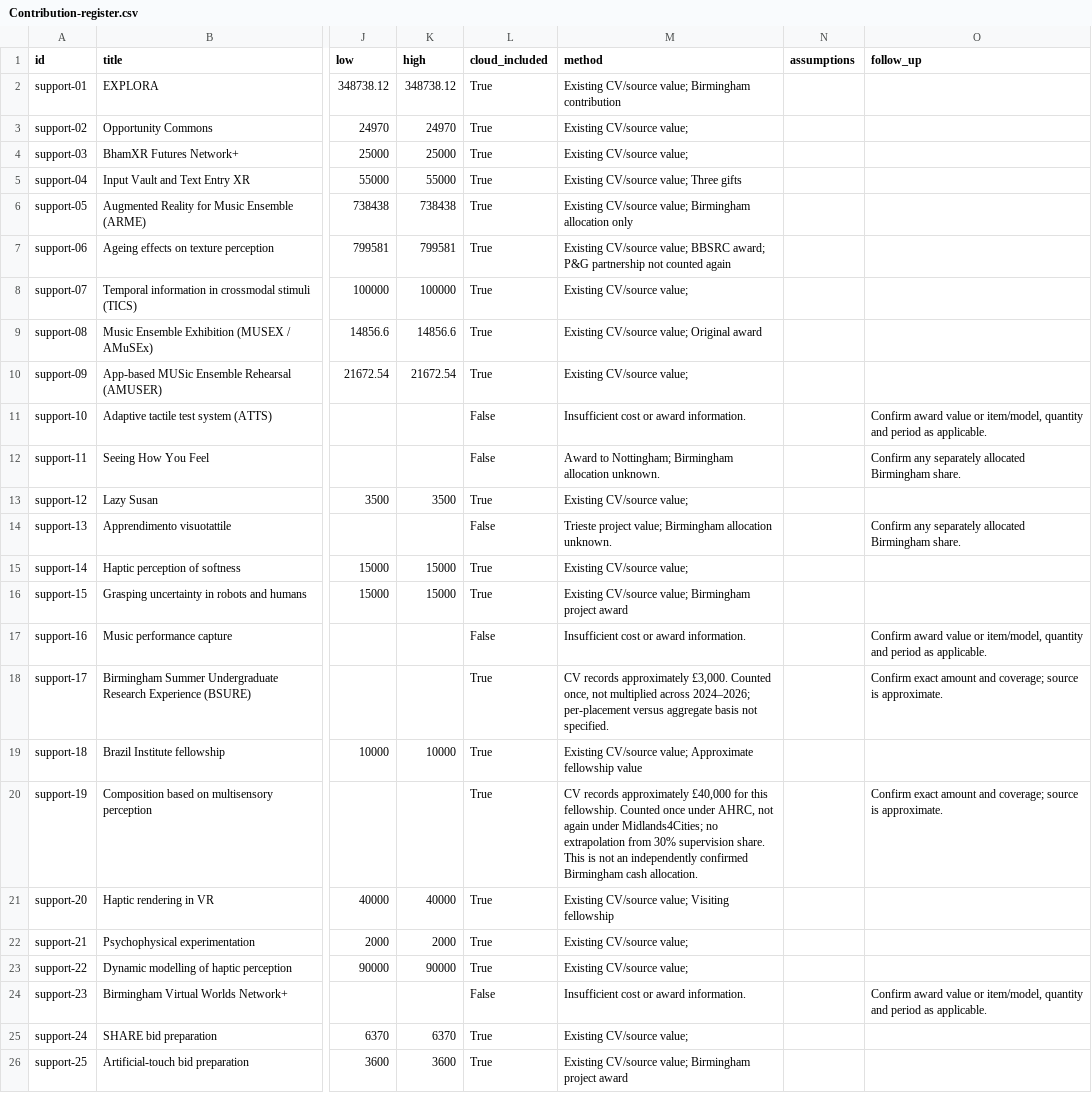
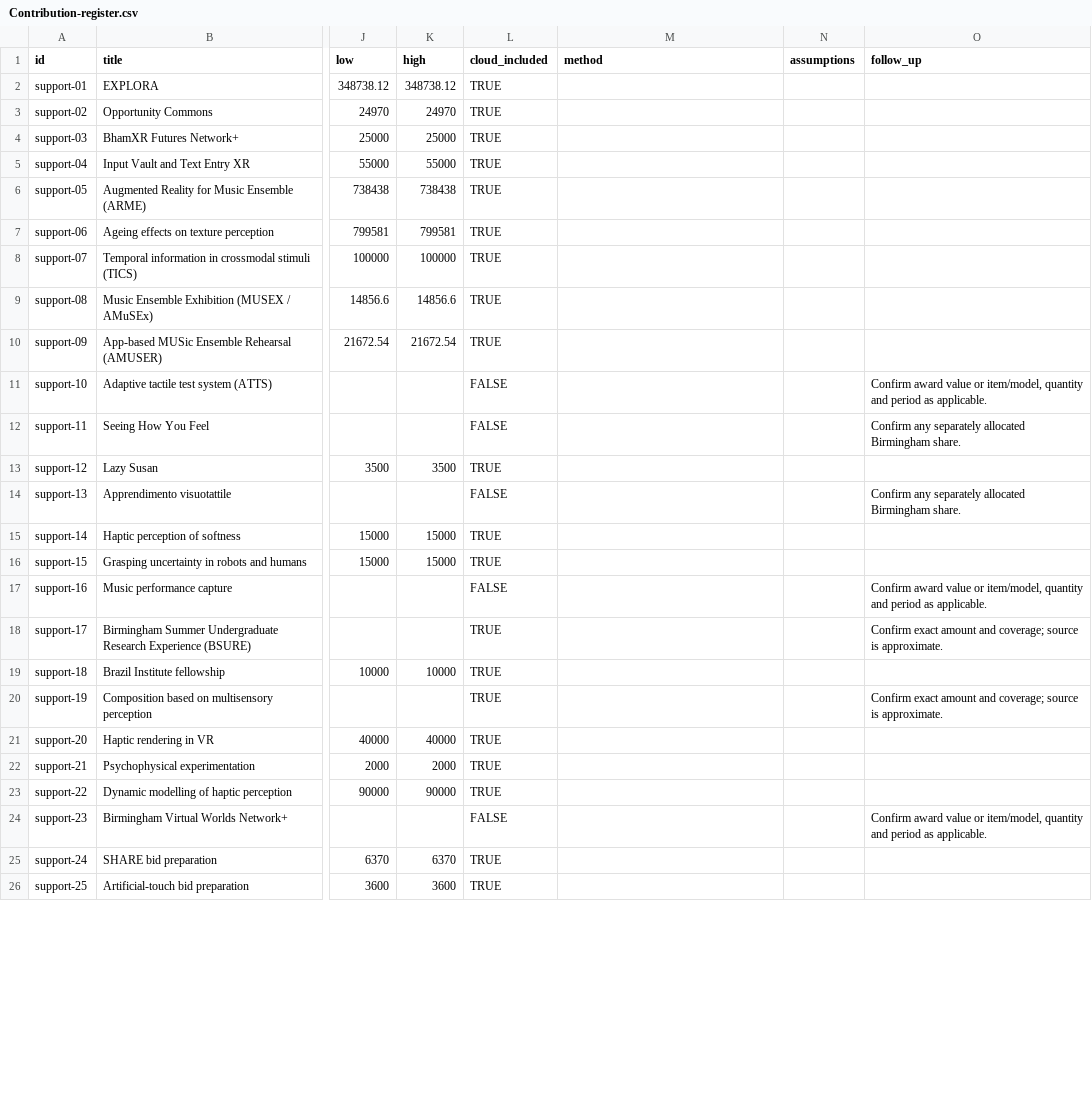
Before and after one commit to maxdiluca/virtualrealitylab, a CSV file: records/funding/Contribution-register.csv, drawn as a sheet; only a part is shown, gaps mark what is left out; the diff covers the shown part only; the diff names each change by its address in the sheet, - before the commit and + after, or states it on an @@ line.

```diff
--- a/records/funding/Contribution-register.csv
+++ b/records/funding/Contribution-register.csv
-L2:L10 (cloud_included): True
+L2:L10 (cloud_included): TRUE
-M2 (method): Existing CV/source value; Birmingham contribution
+M2 (method): (empty)
-M3:M4 (method): Existing CV/source value;
+M3:M4 (method): (empty)
-M5 (method): Existing CV/source value; Three gifts
+M5 (method): (empty)
-M6 (method): Existing CV/source value; Birmingham allocation only
+M6 (method): (empty)
-M7 (method): Existing CV/source value; BBSRC award; P&G partnership not counted again
+M7 (method): (empty)
-M8 (method): Existing CV/source value;
+M8 (method): (empty)
-M9 (method): Existing CV/source value; Original award
+M9 (method): (empty)
-M10 (method): Existing CV/source value;
+M10 (method): (empty)
-L11:L12 (cloud_included): False
+L11:L12 (cloud_included): FALSE
-M11 (method): Insufficient cost or award information.
+M11 (method): (empty)
-M12 (method): Award to Nottingham; Birmingham allocation unknown.
+M12 (method): (empty)
-L13 (cloud_included): True
+L13 (cloud_included): TRUE
-M13 (method): Existing CV/source value;
+M13 (method): (empty)
-L14 (cloud_included): False
+L14 (cloud_included): FALSE
-M14 (method): Trieste project value; Birmingham allocation unknown.
+M14 (method): (empty)
-L15:L16 (cloud_included): True
+L15:L16 (cloud_included): TRUE
-M15 (method): Existing CV/source value;
+M15 (method): (empty)
-M16 (method): Existing CV/source value; Birmingham project award
+M16 (method): (empty)
-L17 (cloud_included): False
+L17 (cloud_included): FALSE
-M17 (method): Insufficient cost or award information.
+M17 (method): (empty)
-L18:L23 (cloud_included): True
+L18:L23 (cloud_included): TRUE
-M18 (method): CV records approximately £3,000. Counted once, not multiplied across 2024–2026; per-placement versus aggregate basis not specified.
+M18 (method): (empty)
-M19 (method): Existing CV/source value; Approximate fellowship value
+M19 (method): (empty)
-M20 (method): CV records approximately £40,000 for this fellowship. Counted once under AHRC, not again under Midlands4Cities; no extrapolation from 30% supervision share. This is not an independently confirmed Birmingham cash allocation.
+M20 (method): (empty)
-M21 (method): Existing CV/source value; Visiting fellowship
+M21 (method): (empty)
-M22:M23 (method): Existing CV/source value;
+M22:M23 (method): (empty)
-L24 (cloud_included): False
+L24 (cloud_included): FALSE
-M24 (method): Insufficient cost or award information.
+M24 (method): (empty)
-L25:L26 (cloud_included): True
+L25:L26 (cloud_included): TRUE
-M25 (method): Existing CV/source value;
+M25 (method): (empty)
-M26 (method): Existing CV/source value; Birmingham project award
+M26 (method): (empty)
```
Also changed, not shown: 88 edited cells elsewhere in this file, 2 other files.
